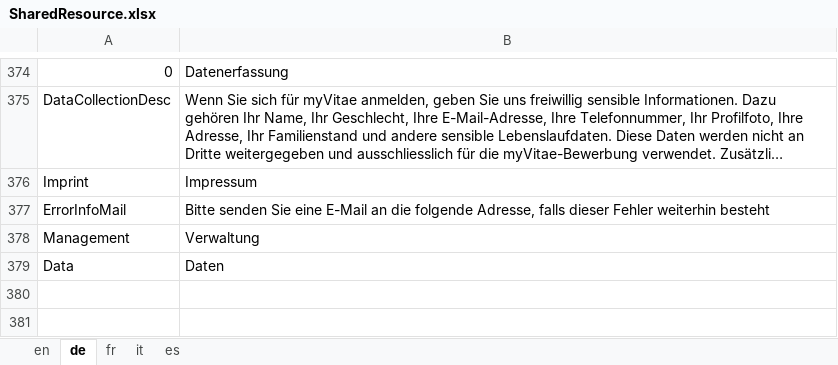
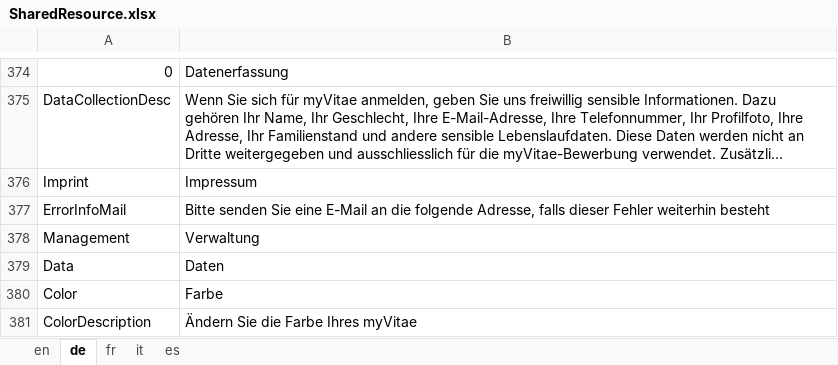
Before and after one commit to theodoracatos/vitae, an Excel workbook: Vitae/Library/Resources/SharedResource.xlsx, sheet de, drawn as a sheet; only a part is shown, gaps mark what is left out; long unchanged cells end in …; values as stored, in another font and other column widths than the file's, no borders; the diff names each change by its address in the sheet, - before the commit and + after, or states it on an @@ line.

Commit message:
Color selector added

```diff
--- a/Vitae/Library/Resources/SharedResource.xlsx (sheet de)
+++ b/Vitae/Library/Resources/SharedResource.xlsx (sheet de)
+row 380: Color | Farbe
+row 381: ColorDescription | Ändern Sie die Farbe Ihres myVitae
```
Also changed, not shown: sheet en, sheet fr, sheet it, sheet es, 38 other files.
